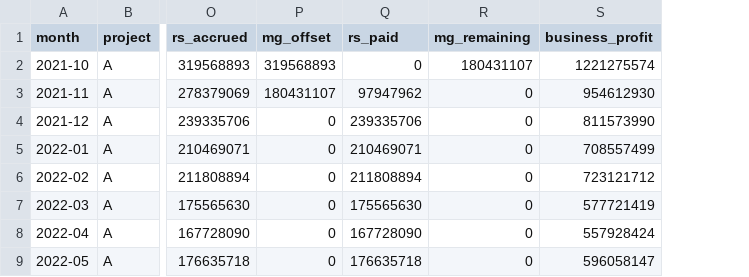
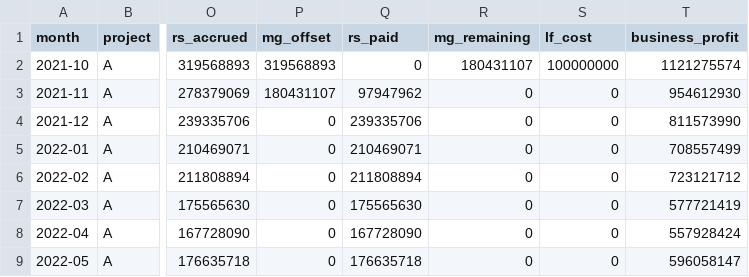
Before and after one commit to Roufj/roufj_cloud, a CSV file: data/monthly.csv, drawn as a sheet; only a part is shown, gaps mark what is left out; addresses are those after the commit; the diff names each change by its address in the sheet, - before the commit and + after, or states it on an @@ line.

```diff
--- a/data/monthly.csv
+++ b/data/monthly.csv
+column S (lf_cost), rows 2-9: 100000000 | 0 | 0 | 0 | 0 | 0 | 0 | 0
-T2 (business_profit): 1221275574
+T2 (business_profit): 1121275574
```
Also changed, not shown: 4 other files.
